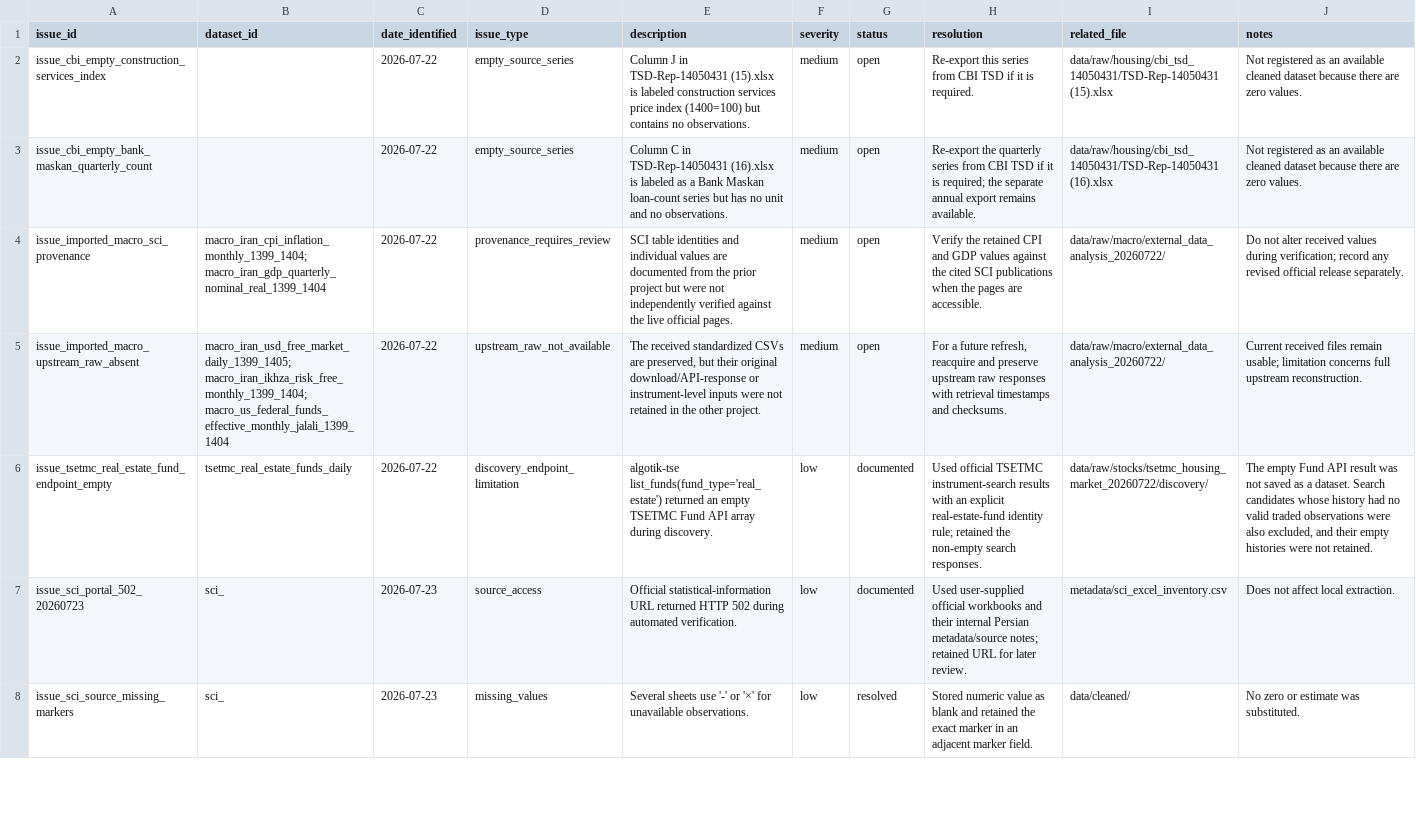
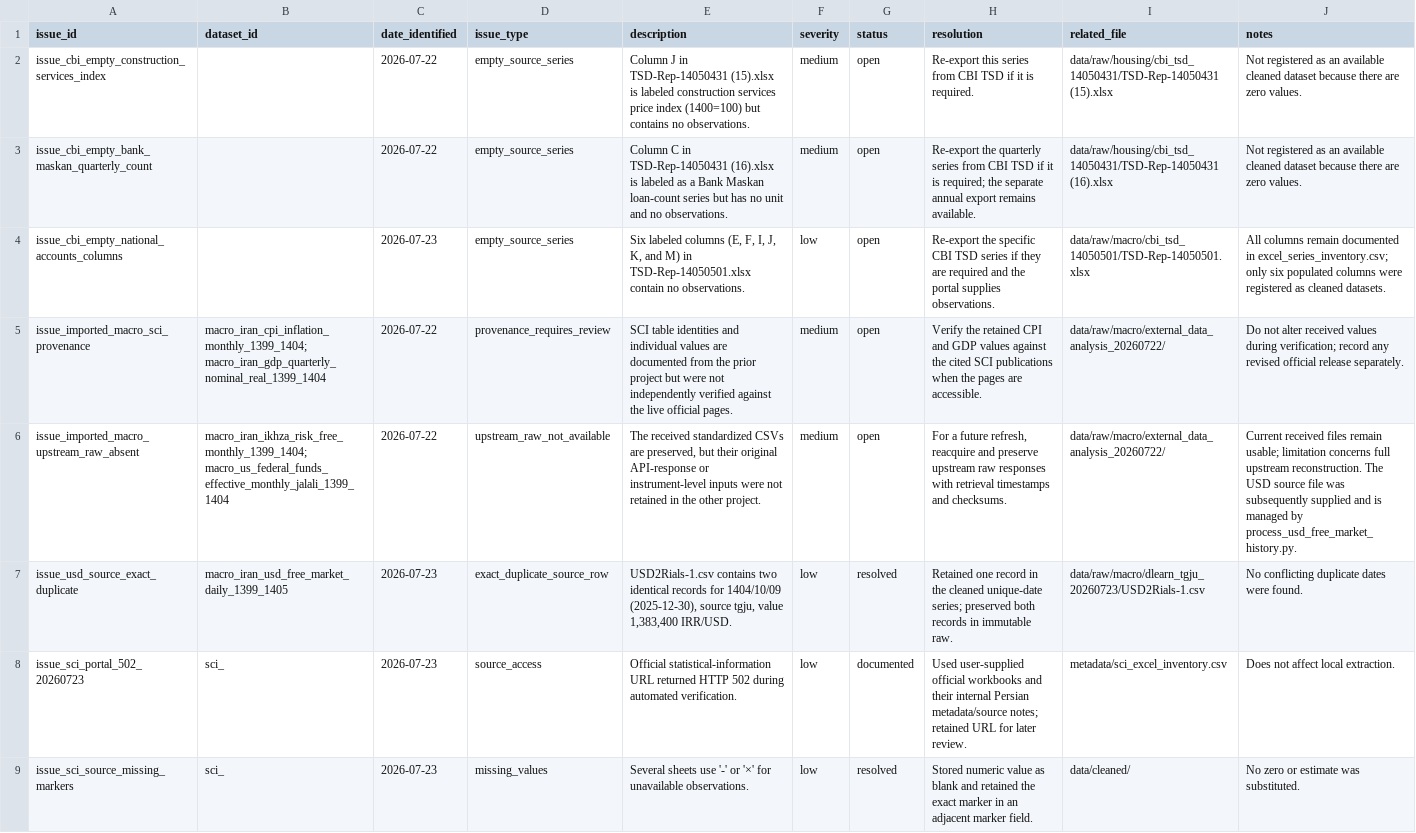
Before and after one commit to amirabadimm/iran-housing-data, a CSV file: metadata/data_issues.csv, drawn as a sheet; only a part is shown; addresses are those after the commit; the diff names each change by its address in the sheet, - before the commit and + after, or states it on an @@ line.

```diff
--- a/metadata/data_issues.csv
+++ b/metadata/data_issues.csv
+row 4: issue_cbi_empty_national_accounts_columns |  | 2026-07-23 | empty_source_series | Six labeled columns (E, F, I, J, K, and M) in TSD-Rep-14050501.xlsx contain no observations. | low | open | Re-export the specific CBI TSD series if they are required and the portal supplies observations. | data/raw/macro/cbi_tsd_14050501/TSD-Rep-14050501.xlsx | All columns remain documented in excel_series_inventory.csv; only six populated columns were registered as cleaned datasets.
-B6 (dataset_id): macro_iran_usd_free_market_daily_1399_1405; macro_iran_ikhza_risk_free_monthly_1399_1404; macro_us_federal_funds_effective_monthly_jalali_1399_1404
+B6 (dataset_id): macro_iran_ikhza_risk_free_monthly_1399_1404; macro_us_federal_funds_effective_monthly_jalali_1399_1404
-E6 (description): …their original download/API-response or instrument-level…
+E6 (description): …their original API-response or instrument-level…
-J6 (notes): …upstream reconstruction.
+J6 (notes): …upstream reconstruction. The USD source file was subsequently supplied and is managed by process_usd_free_market_history.py.
@@ row 6 moved to row 11: issue_tsetmc_real_estate_fund_endpoint_e… @@
+row 7: issue_usd_source_exact_duplicate | macro_iran_usd_free_market_daily_1399_1405 | 2026-07-23 | exact_duplicate_source_row | USD2Rials-1.csv contains two identical records for 1404/10/09 (2025-12-30), source tgju, value 1,383,400 IRR/USD. | low | resolved | Retained one record in the cleaned unique-date series; preserved both records in immutable raw. | data/raw/macro/dlearn_tgju_20260723/USD2Rials-1.csv | No conflicting duplicate dates were found.
```
Also changed, not shown: metadata/cleaning_log.csv, metadata/excel_series_inventory.csv, 23 other files.
